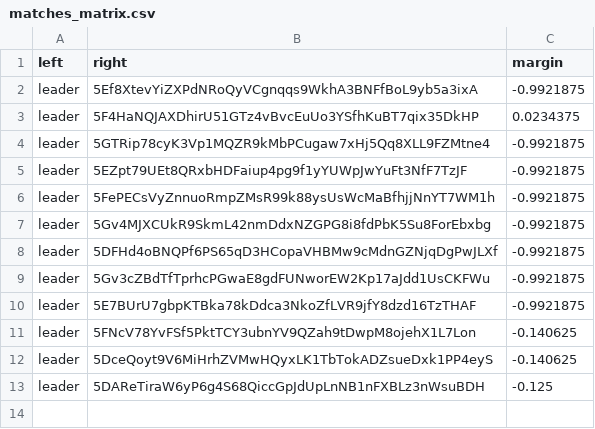
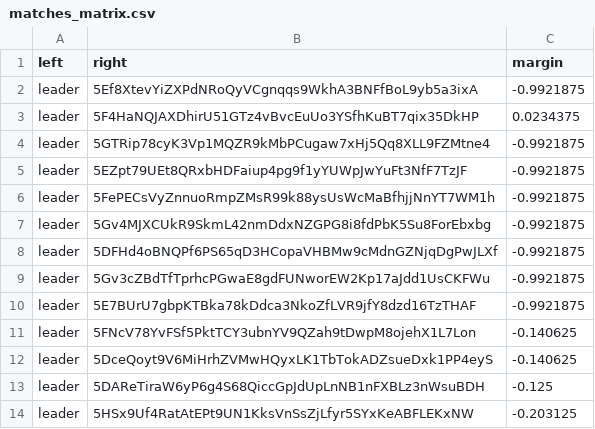
Before and after one commit to 404-Repo/404-competition-1, a CSV file: rounds/3/matches_matrix.csv, drawn as a sheet; the diff names each change by its address in the sheet, - before the commit and + after, or states it on an @@ line.

Commit message:
Match report: leader vs 5Dhie1cz1a Match report: leader vs 5HSx9Uf4Ra Update matches matrix for round 3

```diff
--- a/rounds/3/matches_matrix.csv
+++ b/rounds/3/matches_matrix.csv
+row 14: leader | 5HSx9Uf4RatAtEPt9UN1KksVnSsZjLfyr5SYxKeABFLEKxNW | -0.203125
```
Also changed, not shown: 2 other files.
